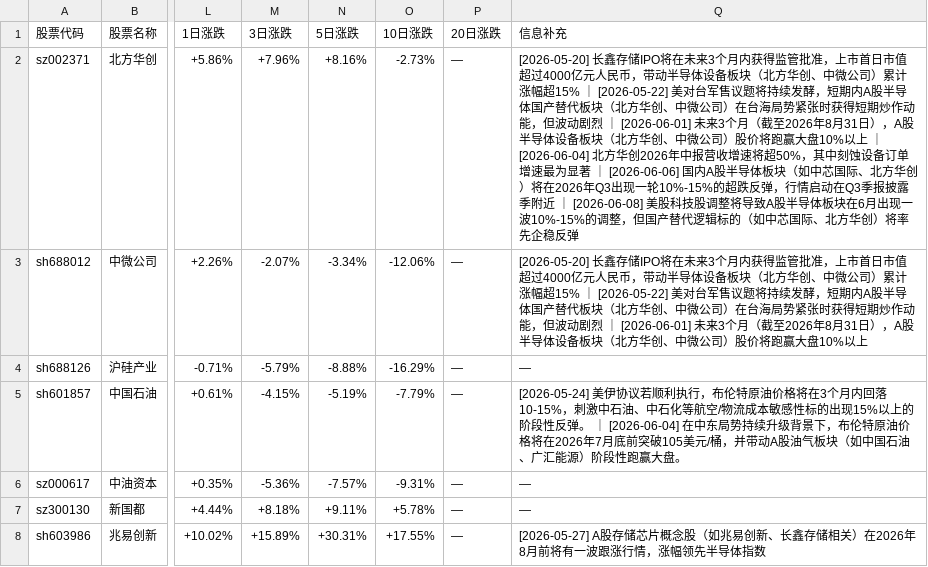
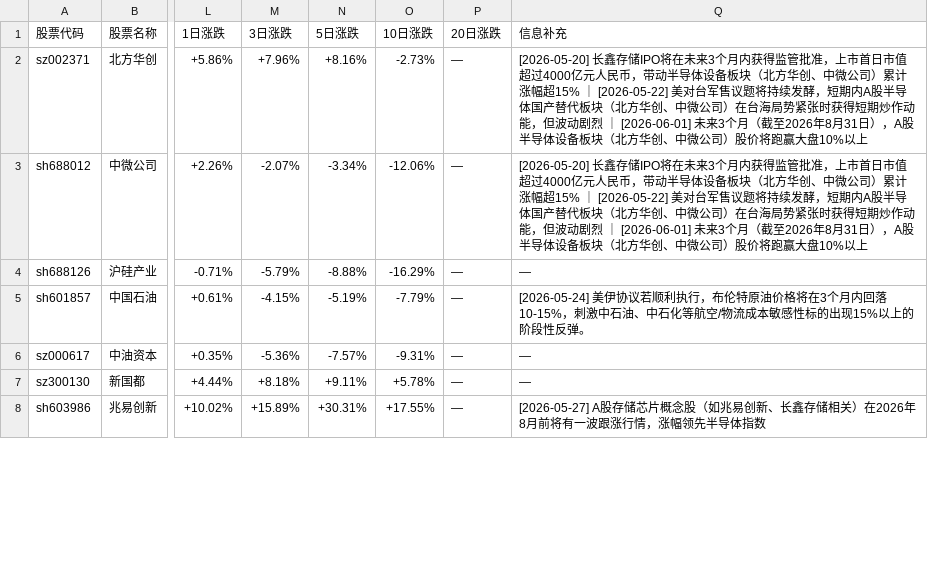
Before and after one commit to hucares164/my-trendradar, a CSV file: output/simulation/simulation_table.csv, drawn as a sheet; only a part is shown, gaps mark what is left out; the diff covers the shown part only; the diff names each change by its address in the sheet, - before the commit and + after, or states it on an @@ line.

Commit message:
chore: update simulation table CSV

```diff
--- a/output/simulation/simulation_table.csv
+++ b/output/simulation/simulation_table.csv
-Q2 (信息补充): …盘10%以上 ｜ [2026-06-04] 北方华创2026年中报营收增速将超50%，其中刻蚀设备订单增速最为显著 ｜ [2026-06-06] 国内A股半导体板块（如中芯国际、北方华创）将在2026年Q3出现一轮10%-15%的超跌反弹，行情启动在Q3季报披露季附近 ｜ [2026-06-08] 美股科技股调整将导致A股半导体板块在6月出现一波10%-15%的调整，但国产替代逻辑标的（如中芯国际、北方华创）将率先企稳反弹
+Q2 (信息补充): …盘10%以上
-Q5 (信息补充): …性反弹。 ｜ [2026-06-04] 在中东局势持续升级背景下，布伦特原油价格将在2026年7月底前突破105美元/桶，并带动A股油气板块（如中国石油、广汇能源）阶段性跑赢大盘。
+Q5 (信息补充): …性反弹。
```
Also changed, not shown: 2 edited cells elsewhere in this file.
